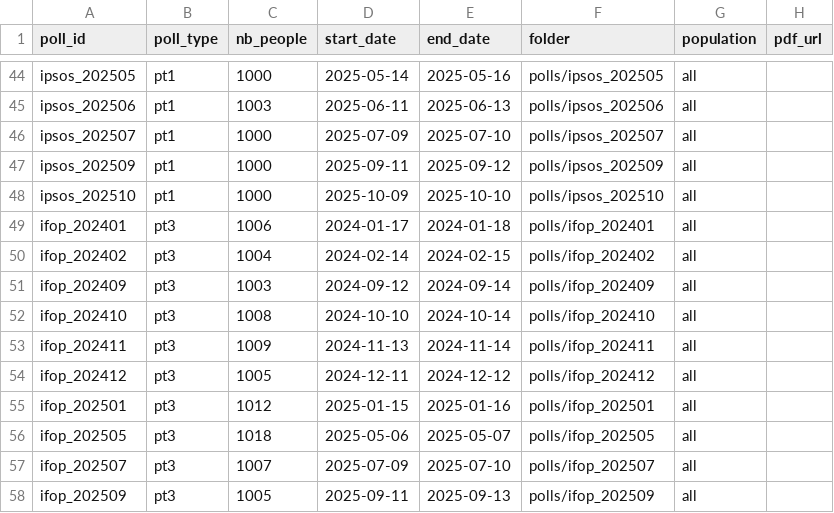
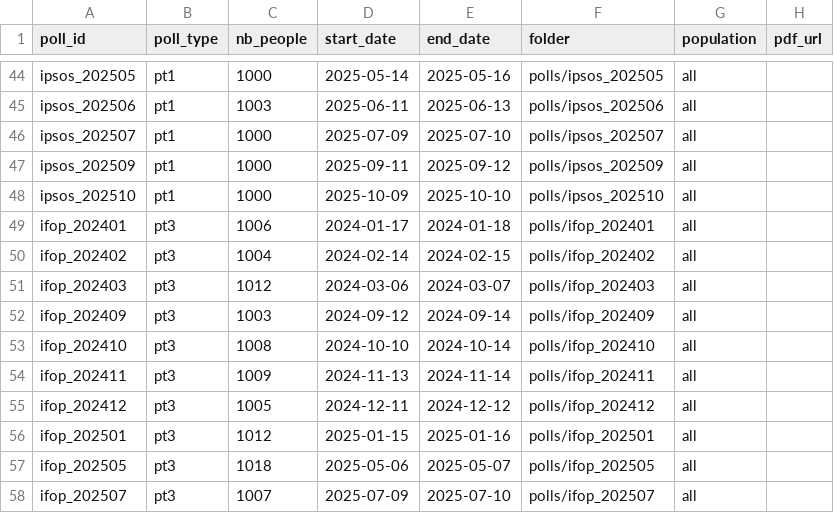
Before and after one commit to MieuxVoter/mj-database-2027, a CSV file: polls.csv, drawn as a sheet; only a part is shown, gaps mark what is left out; the shorter side is filled out with more unchanged rows; the diff names each change by its address in the sheet, - before the commit and + after, or states it on an @@ line.

Commit message:
Issue #99 : add ifop_202403_all.csv (#ifop_mining_2026)

```diff
--- a/polls.csv
+++ b/polls.csv
+row 51: ifop_202403 | pt3 | 1012 | 2024-03-06 | 2024-03-07 | polls/ifop_202403 | all
```
Also changed, not shown: 1 other file.
